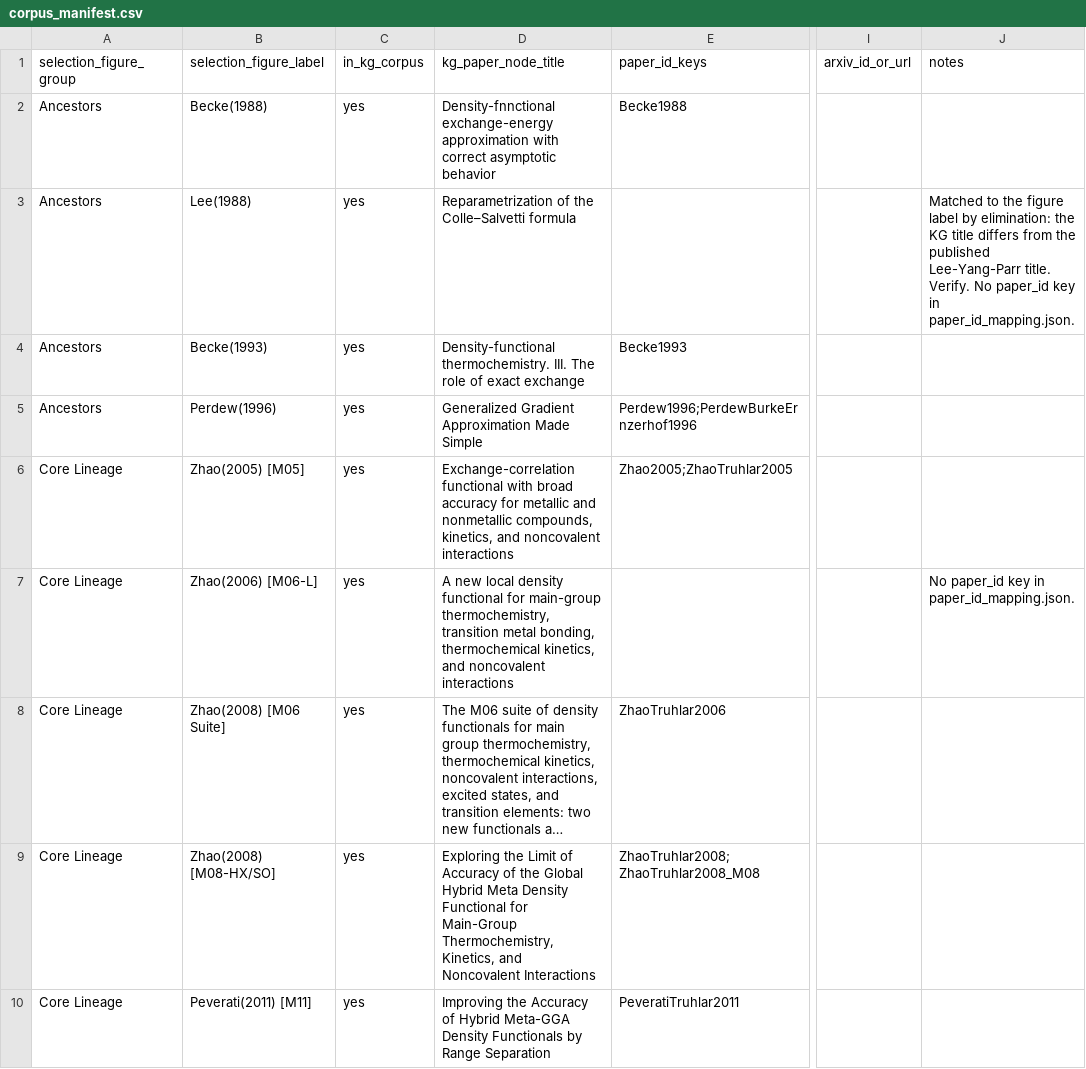
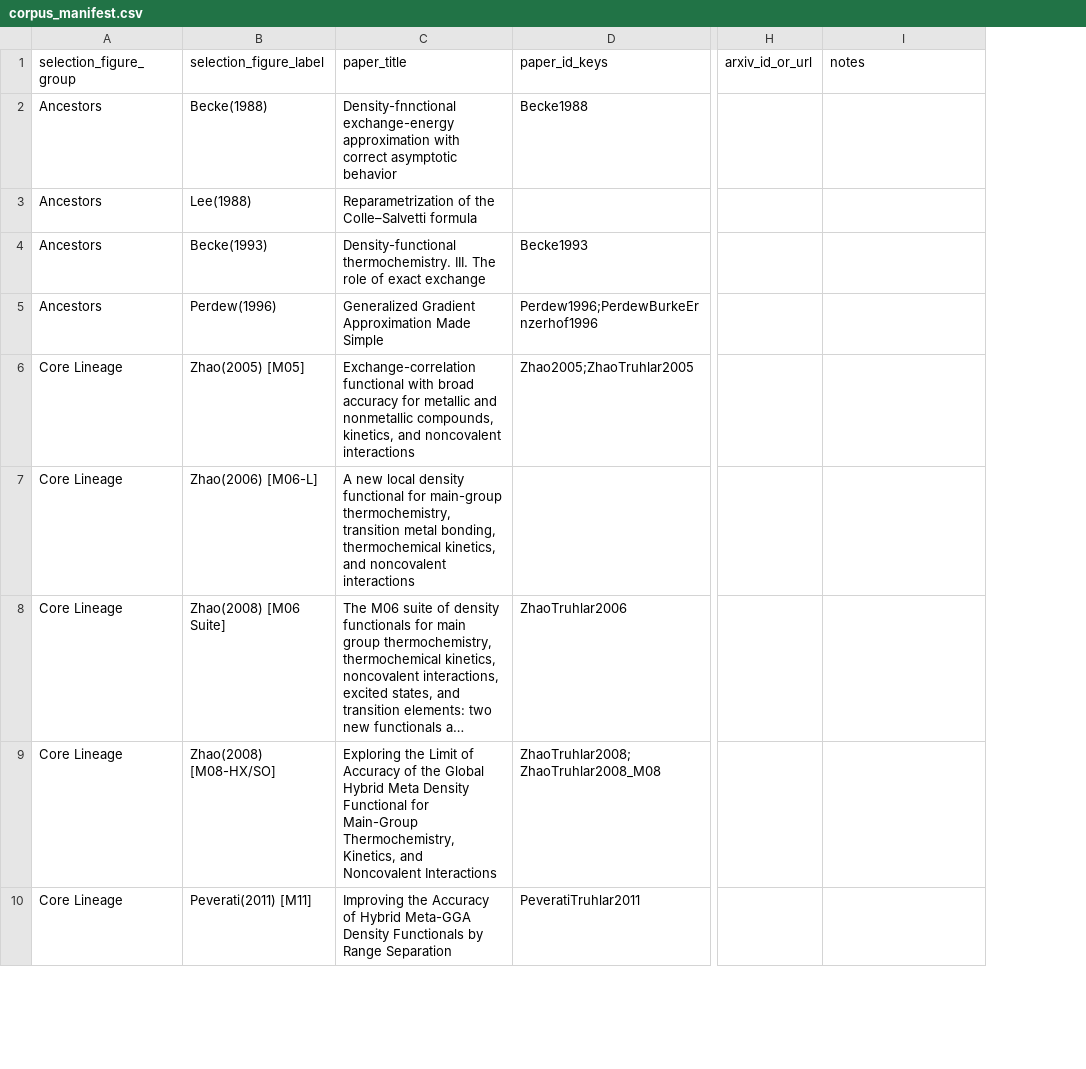
Before and after one commit to hastikacheddy/dft-research-studio, a CSV file: dft_research_studio/data/processed/corpus_manifest.csv, drawn as a sheet; only a part is shown, gaps mark what is left out; long unchanged cells end in …; removed rows and columns are numbered as before the commit, all else as after; the diff covers the shown part only; the diff names each change by its address in the sheet, - before the commit and + after, or states it on an @@ line.

Commit message:
Remove claims about which papers are in the knowledge graph
The earlier wording stated that the graph was built from 23 papers and
that two were missing. That was inferred from the shipped files, which
cannot show it: about 90% of relationships have an empty paper_id and
only 23 Paper nodes are present. Those claims are removed.

corpus_manifest.csv now lists the 25 selected papers without any
knowledge-graph coverage column or notes about missing papers, and gives
the DOIs for the two papers that have no Paper node.

```diff
--- a/dft_research_studio/data/processed/corpus_manifest.csv
+++ b/dft_research_studio/data/processed/corpus_manifest.csv
-column C (in_kg_corpus), rows 2-10: all yes
-C1: kg_paper_node_title
+C1: paper_title
-I3 (notes): Matched to the figure label by elimination: the KG title differs from the published Lee-Yang-Parr title. Verify. No paper_id key in paper_id_mapping.json.
+I3 (notes): (empty)
-I7 (notes): No paper_id key in paper_id_mapping.json.
+I7 (notes): (empty)
```
Also changed, not shown: 8 edited cells elsewhere in this file, 1 other file.
